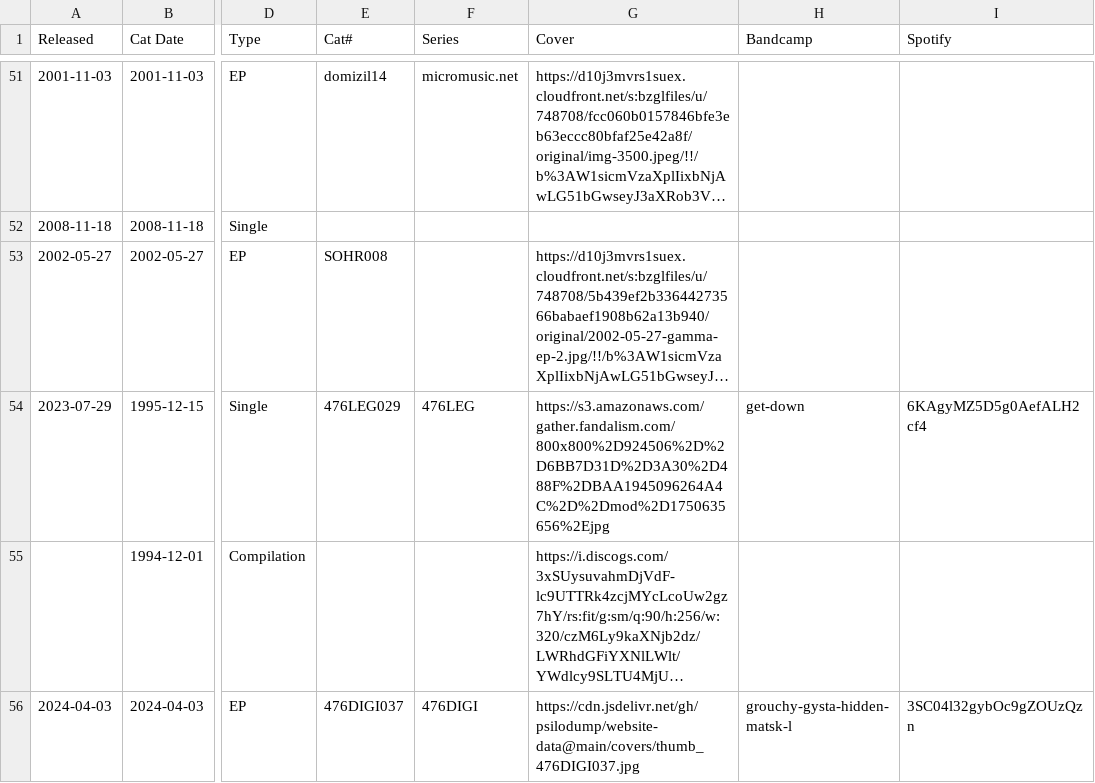
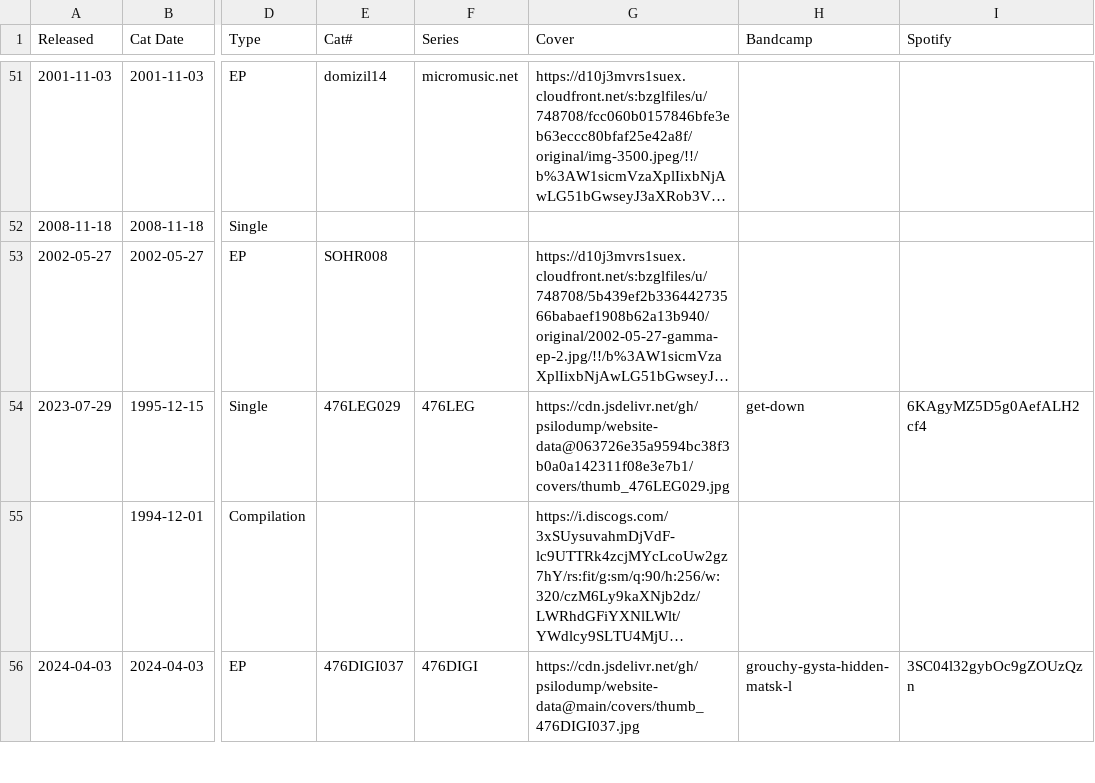
Before and after one commit to psilodump/website-data, a CSV file: releases.csv, drawn as a sheet; only a part is shown, gaps mark what is left out; long unchanged cells end in …; the diff names each change by its address in the sheet, - before the commit and + after, or states it on an @@ line.

Commit message:
Sync catalogue CSVs from NAS admin

```diff
--- a/releases.csv
+++ b/releases.csv
-G54 (Cover): https://s3.amazonaws.com/gather.fandalism.com/800x800%2D924506%2D%2D6BB7D31D%2D3A30%2D488F%2DBAA1945096264A4C%2D%2Dmod%2D1750635656%2Ejpg
+G54 (Cover): https://cdn.jsdelivr.net/gh/psilodump/website-data@063726e35a9594bc38f3b0a0a142311f08e3e7b1/covers/thumb_476LEG029.jpg
```
